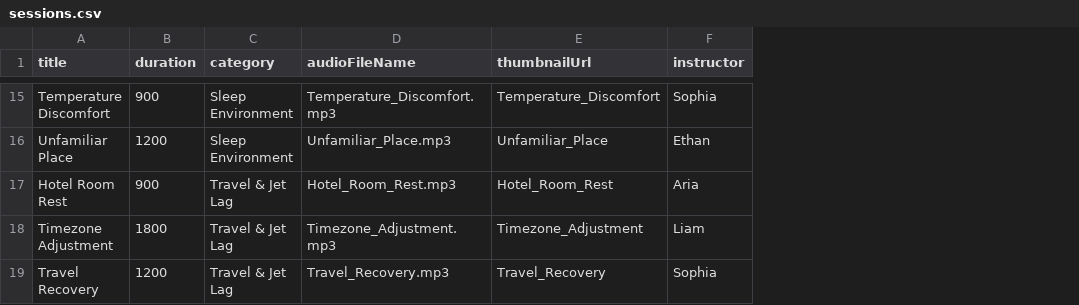
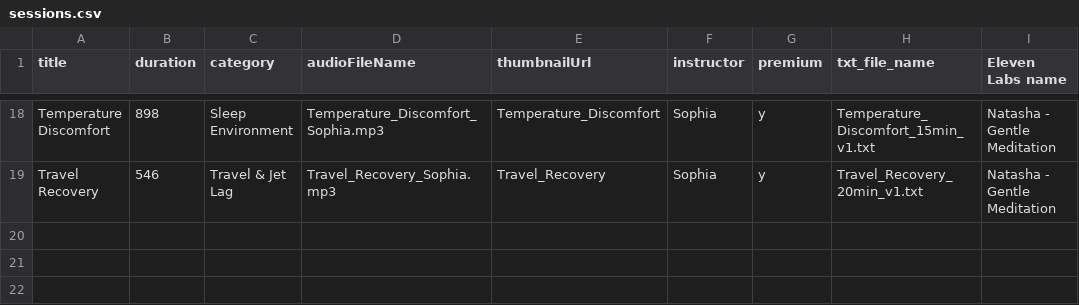
Before and after one commit to fortytwode/YogaNidra, a CSV file: Yoga Nidra/Resources/sessions.csv, drawn as a sheet; only a part is shown, gaps mark what is left out; removed rows and columns are numbered as before the commit, all else as after; the diff covers the shown part only; the diff names each change by its address in the sheet, - before the commit and + after, or states it on an @@ line.

```diff
--- a/Yoga Nidra/Resources/sessions.csv
+++ b/Yoga Nidra/Resources/sessions.csv
+column G (premium), rows 18-19: y | y
+column H (txt_file_name), rows 18-19: Temperature_Discomfort_15min_v1.txt | Travel_Recovery_20min_v1.txt
+column I (Eleven Labs name), rows 18-19: Natasha - Gentle Meditation | Natasha - Gentle Meditation
-B18 (duration): 900
+B18 (duration): 898
-D18 (audioFileName): Temperature_Discomfort.mp3
+D18 (audioFileName): Temperature_Discomfort_Sophia.mp3
-row 16: Unfamiliar Place | 1200 | Sleep Environment | Unfamiliar_Place.mp3 | Unfamiliar_Place | Ethan
-row 17: Hotel Room Rest | 900 | Travel & Jet Lag | Hotel_Room_Rest.mp3 | Hotel_Room_Rest | Aria
-row 18: Timezone Adjustment | 1800 | Travel & Jet Lag | Timezone_Adjustment.mp3 | Timezone_Adjustment | Liam
-B19 (duration): 1200
+B19 (duration): 546
-D19 (audioFileName): Travel_Recovery.mp3
+D19 (audioFileName): Travel_Recovery_Sophia.mp3
```
Also changed, not shown: 11 added rows, 8 removed rows and 11 edited cells elsewhere in this file, 55 other files.
